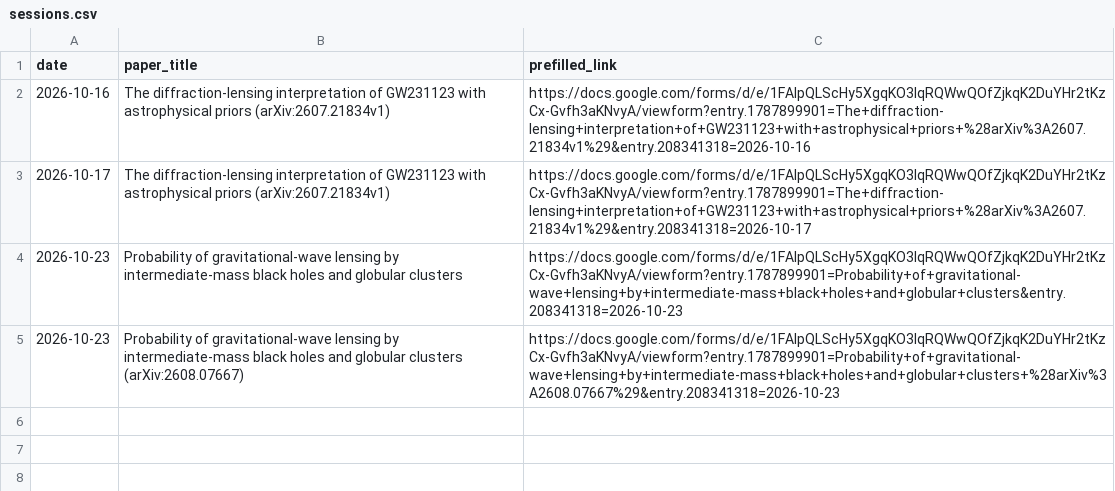
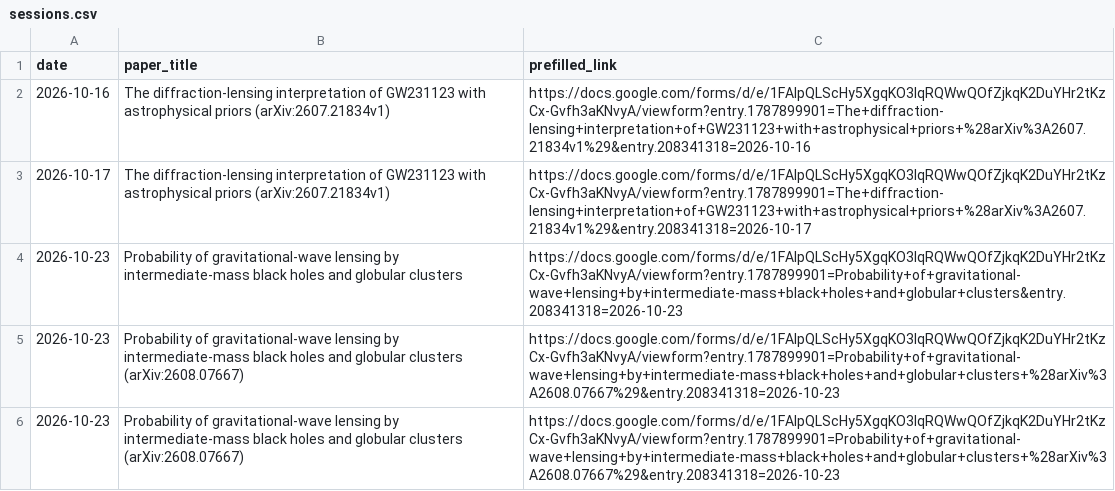
Before and after one commit to souvik-jana/jc-feedback, a CSV file: sessions.csv, drawn as a sheet; the diff names each change by its address in the sheet, - before the commit and + after, or states it on an @@ line.

```diff
--- a/sessions.csv
+++ b/sessions.csv
+row 6: 2026-10-23 | Probability of gravitational-wave lensing by intermediate-mass black holes and globular clusters (arXiv:2608.07667) | https://docs.google.com/forms/d/e/1FAIpQLScHy5XgqKO3IqRQWwQOfZjkqK2DuYHr2tKzCx-Gvfh3aKNvyA/viewform?entry.1787899901=Probability+of+gravitational-wave+lensing+by+intermediate-mass+black+holes+and+globular+clusters+%28arXiv%3A2608.07667%29&entry.208341318=2026-10-23
```
Also changed, not shown: 1 other file.
